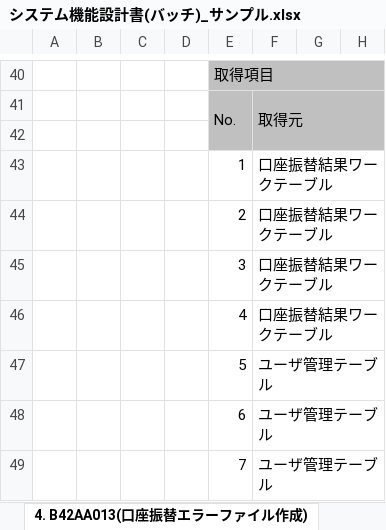
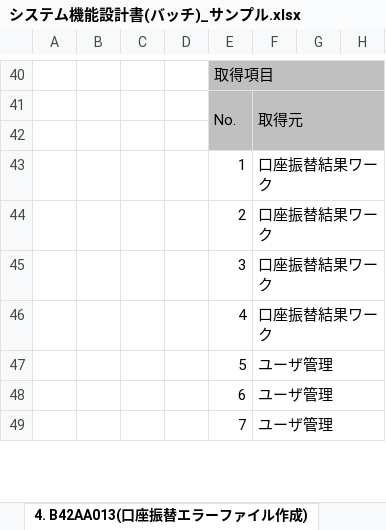
Before and after one commit to nablarch-development-standards/nablarch-development-standards, an Excel workbook: 030_設計ドキュメント/020_サンプル/010_システム機能設計/システム機能設計書(バッチ)_サンプル.xlsx, sheet 4. B42AA013(口座振替エラーファイル作成), drawn as a sheet; only a part is shown, gaps mark what is left out; values as stored, in another font and other column widths than the file's, no borders; charts and pictures not drawn; the diff covers the shown part only; the diff names each change by its address in the sheet, - before the commit and + after, or states it on an @@ line.

```diff
--- a/030_設計ドキュメント/020_サンプル/010_システム機能設計/システム機能設計書(バッチ)_サンプル.xlsx (sheet 4. B42AA013(口座振替エラーファイル作成))
+++ b/030_設計ドキュメント/020_サンプル/010_システム機能設計/システム機能設計書(バッチ)_サンプル.xlsx (sheet 4. B42AA013(口座振替エラーファイル作成))
-F43:F46: 口座振替結果ワークテーブル
+F43:F46: 口座振替結果ワーク
-F47:F49: ユーザ管理テーブル
+F47:F49: ユーザ管理
```
Also changed, not shown: 2 added rows and 26 edited cells elsewhere in this sheet, sheet 3. B42AA011(口座振替結果反映(振替エラー), sheet （別紙）メッセージ同期送信(ユーザ情報ファイル作成), sheet 変更履歴, sheet 2. B42AA010(口座振替結果ワークテーブル作成), sheet 1.1. バッチ取引概要, sheet （別紙）入出力データイメージ, 4 more sheets, charts or pictures.
